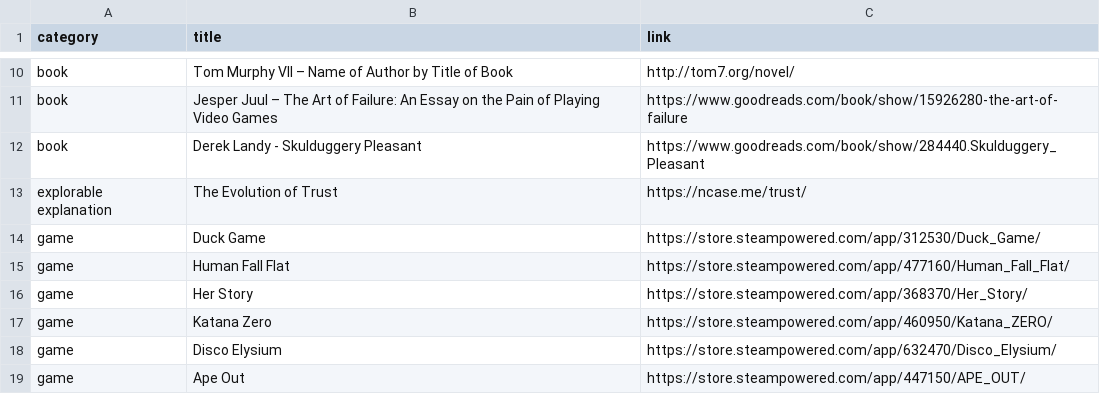
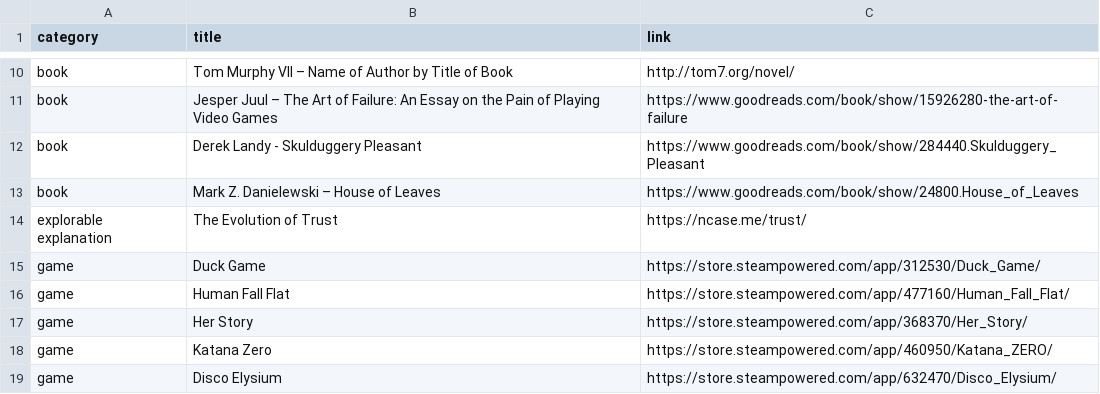
Before and after one commit to dogatekin/dogatekin.github.io, a CSV file: fun/assets/recommendations.csv, drawn as a sheet; only a part is shown, gaps mark what is left out; the shorter side is filled out with more unchanged rows; the diff names each change by its address in the sheet, - before the commit and + after, or states it on an @@ line.

```diff
--- a/fun/assets/recommendations.csv
+++ b/fun/assets/recommendations.csv
+row 13: book | Mark Z. Danielewski – House of Leaves | https://www.goodreads.com/book/show/24800.House_of_Leaves
```
Also changed, not shown: 1 other file.
